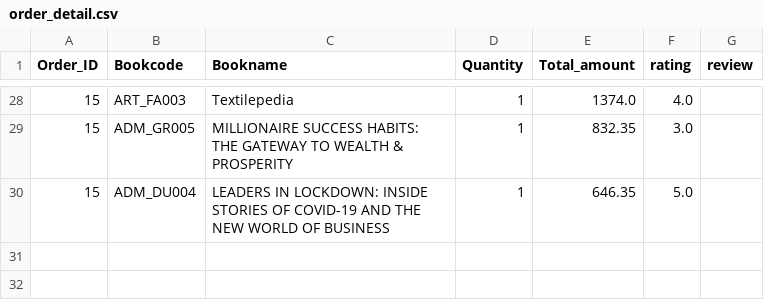
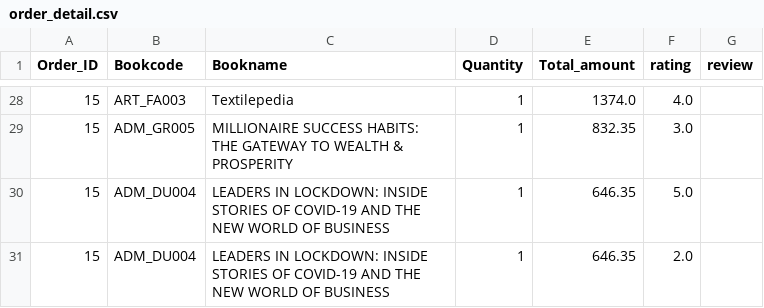
Before and after one commit to kuroisep/Unknown-Bookstore-Application, a CSV file: UnknownShop/database/order_detail.csv, drawn as a sheet; only a part is shown, gaps mark what is left out; the diff names each change by its address in the sheet, - before the commit and + after, or states it on an @@ line.

```diff
--- a/UnknownShop/database/order_detail.csv
+++ b/UnknownShop/database/order_detail.csv
+row 31: 15 | ADM_DU004 | LEADERS IN LOCKDOWN: INSIDE STORIES OF COVID-19 AND THE NEW WORLD OF BUSINESS | 1 | 646.35 | 2.0
```
Also changed, not shown: 1 other file.
